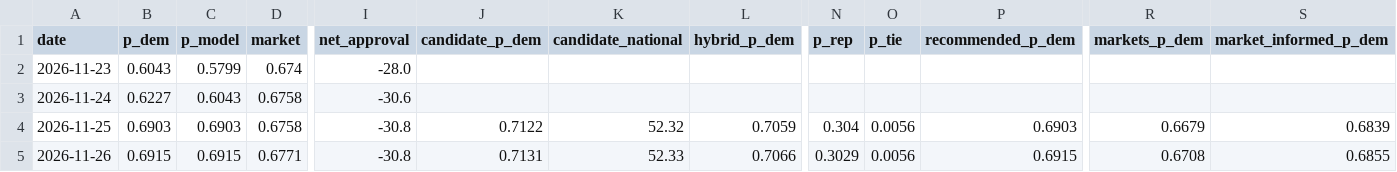
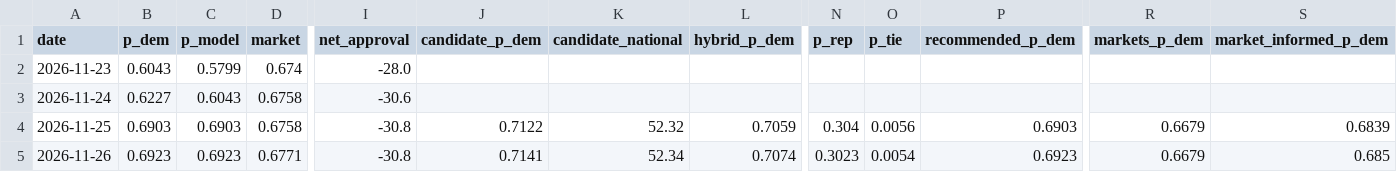
Before and after one commit to KA82205/the-margin, a CSV file: data/history.csv, drawn as a sheet; only a part is shown, gaps mark what is left out; the diff names each change by its address in the sheet, - before the commit and + after, or states it on an @@ line.

```diff
--- a/data/history.csv
+++ b/data/history.csv
-B5 (p_dem): 0.6915
+B5 (p_dem): 0.6923
-C5 (p_model): 0.6915
+C5 (p_model): 0.6923
-J5 (candidate_p_dem): 0.7131
+J5 (candidate_p_dem): 0.7141
-K5 (candidate_national): 52.33
+K5 (candidate_national): 52.34
-L5 (hybrid_p_dem): 0.7066
+L5 (hybrid_p_dem): 0.7074
-N5 (p_rep): 0.3029
+N5 (p_rep): 0.3023
-O5 (p_tie): 0.0056
+O5 (p_tie): 0.0054
-P5 (recommended_p_dem): 0.6915
+P5 (recommended_p_dem): 0.6923
-R5 (markets_p_dem): 0.6708
+R5 (markets_p_dem): 0.6679
-S5 (market_informed_p_dem): 0.6855
+S5 (market_informed_p_dem): 0.685
```
Also changed, not shown: docs/markets/prices-2026-11.csv, 10 other files.
